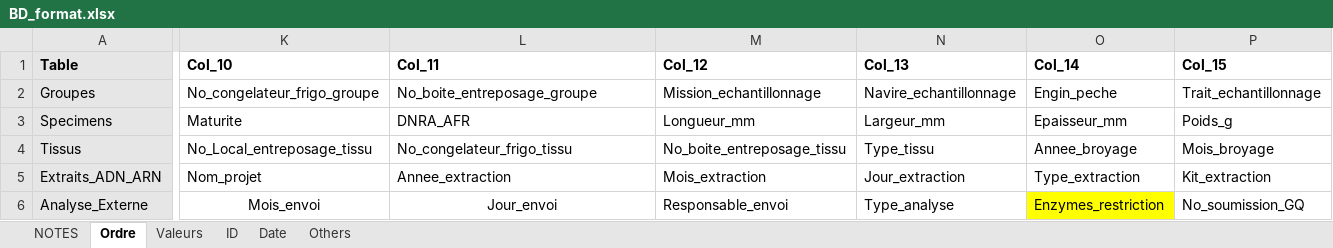
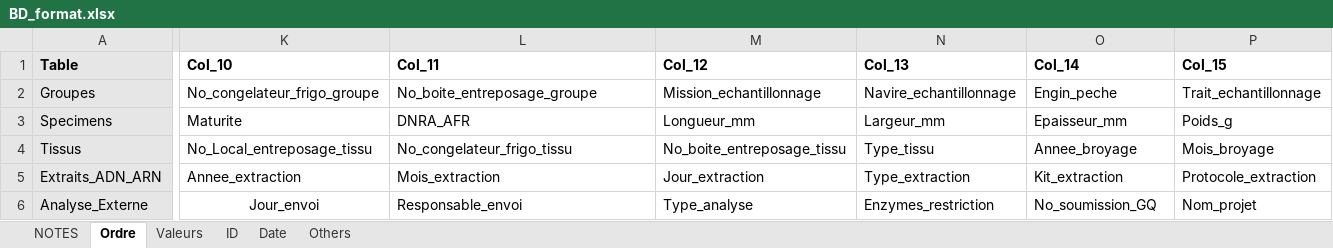
Before and after one commit to GenomicsMLI-DFO/BD-LabGeno-IML_gestion, an Excel workbook: inst/BD_format.xlsx, sheet Ordre, drawn as a sheet; only a part is shown, gaps mark what is left out; values as stored, in another font and other column widths than the file's, no borders; the diff covers the shown part only; the diff names each change by its address in the sheet, - before the commit and + after, or states it on an @@ line.

```diff
--- a/inst/BD_format.xlsx (sheet Ordre)
+++ b/inst/BD_format.xlsx (sheet Ordre)
-K5 (Col_10): Nom_projet
+K5 (Col_10): Annee_extraction
-L5 (Col_11): Annee_extraction
+L5 (Col_11): Mois_extraction
-M5 (Col_12): Mois_extraction
+M5 (Col_12): Jour_extraction
-N5 (Col_13): Jour_extraction
+N5 (Col_13): Type_extraction
-O5 (Col_14): Type_extraction
+O5 (Col_14): Kit_extraction
-P5 (Col_15): Kit_extraction
+P5 (Col_15): Protocole_extraction
-K6 (Col_10): Mois_envoi
+K6 (Col_10): Jour_envoi
-L6 (Col_11): Jour_envoi
+L6 (Col_11): Responsable_envoi
-L6 alignment: center
+L6 alignment: left
-M6 (Col_12): Responsable_envoi
+M6 (Col_12): Type_analyse
-N6 (Col_13): Type_analyse
+N6 (Col_13): Enzymes_restriction
-O6 (Col_14): Enzymes_restriction
+O6 (Col_14): No_soumission_GQ
-O6 fill: #FFFF00
+O6 fill: none
-P6 (Col_15): No_soumission_GQ
+P6 (Col_15): Nom_projet
```
Also changed, not shown: 1 added row, 1 removed row, 40 edited cells and cell formats elsewhere in this sheet, sheet Valeurs, 8 other files.
